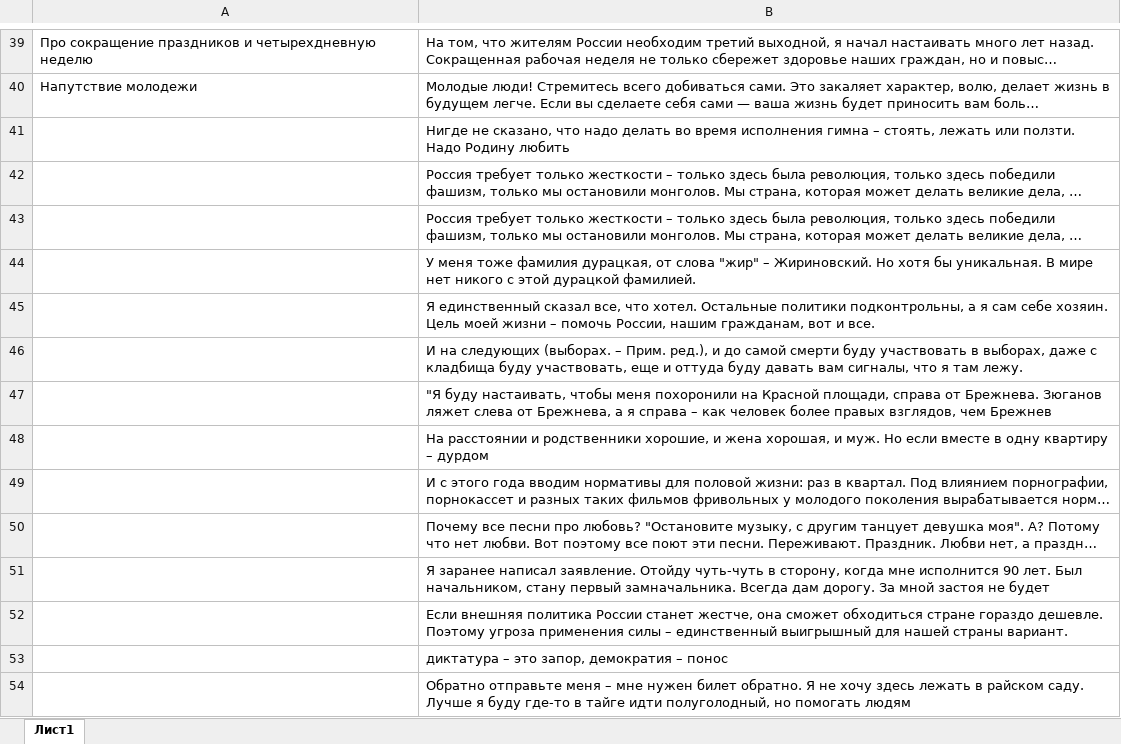
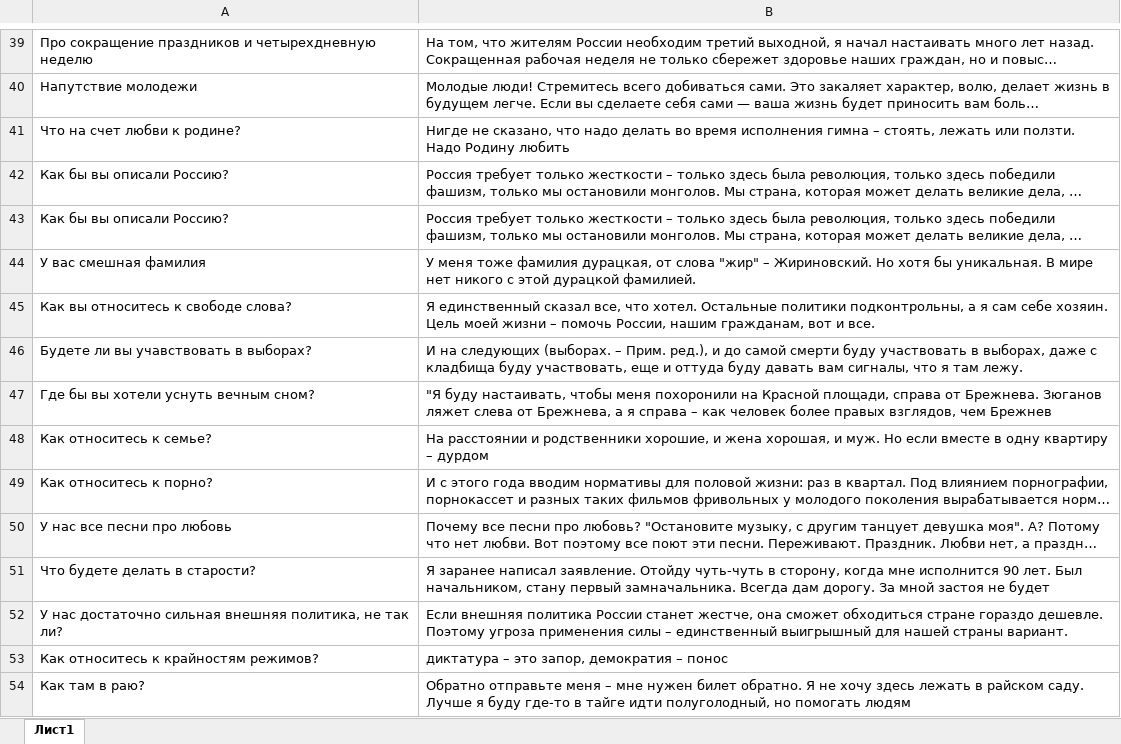
Before and after one commit to Chfirchko/rsppr, an Excel workbook: жирик.xlsx, sheet Лист1, drawn as a sheet; only a part is shown, gaps mark what is left out; long unchanged cells end in …; values as stored, in another font and other column widths than the file's, no borders; the diff covers the shown part only; the diff names each change by its address in the sheet, - before the commit and + after, or states it on an @@ line.

```diff
--- a/жирик.xlsx (sheet Лист1)
+++ b/жирик.xlsx (sheet Лист1)
-A41: (empty)
+A41: Что на счет любви к родине?
-A42:A43: (empty)
+A42:A43: Как бы вы описали Россию?
-A44: (empty)
+A44: У вас смешная фамилия
-A45: (empty)
+A45: Как вы относитесь к свободе слова?
-A46: (empty)
+A46: Будете ли вы учавствовать в выборах?
-A47: (empty)
+A47: Где бы вы хотели уснуть вечным сном?
-A48: (empty)
+A48: Как относитесь к семье?
-A49: (empty)
+A49: Как относитесь к порно?
-A50: (empty)
+A50: У нас все песни про любовь
-A51: (empty)
+A51: Что будете делать в старости?
-A52: (empty)
+A52: У нас достаточно сильная внешняя политика, не так ли?
-A53: (empty)
+A53: Как относитесь к крайностям режимов?
-A54: (empty)
+A54: Как там в раю?
```
Also changed, not shown: 27 added rows and 50 edited cells elsewhere in this sheet, 8 other files.
